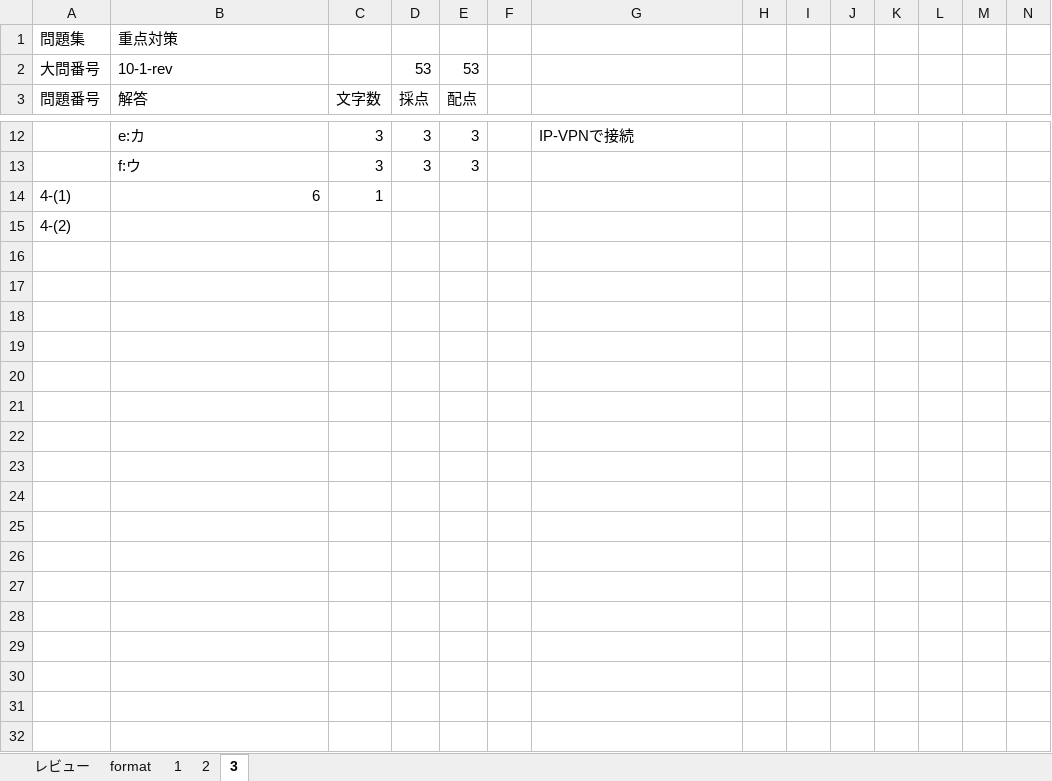
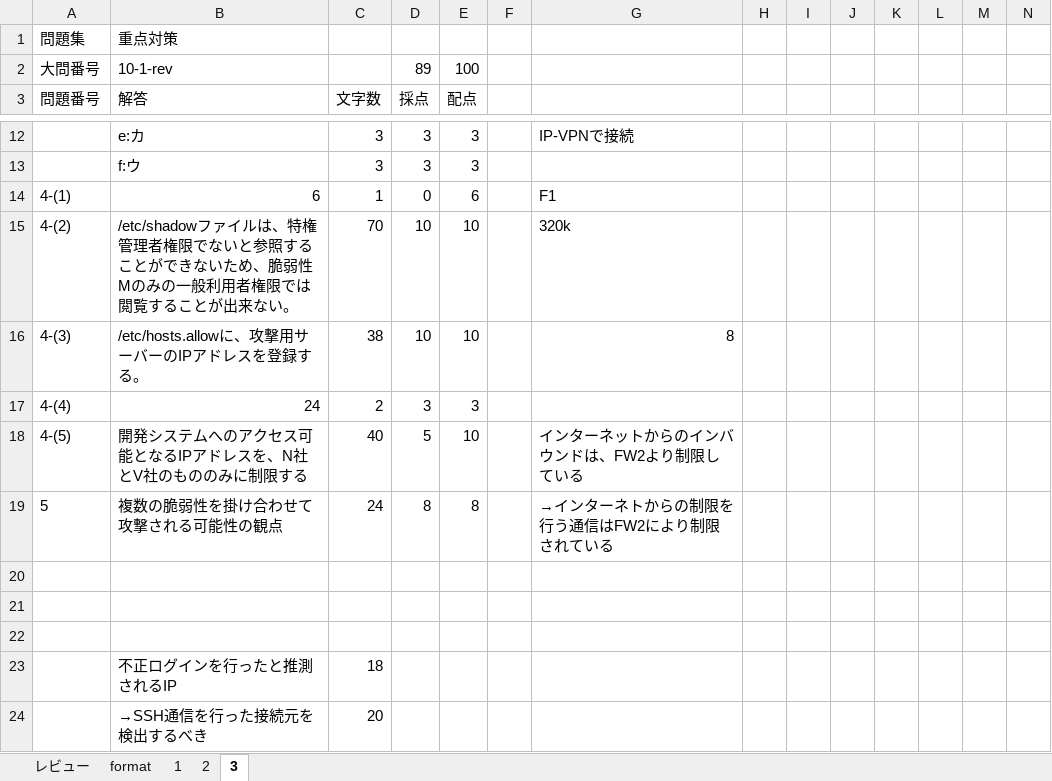
Before and after one commit to Shinichi0713/security_specialist, an Excel workbook: 2025/10-incident/archive_solves.xlsm, sheet 3, drawn as a sheet; only a part is shown, gaps mark what is left out; values as stored, in another font and other column widths than the file's, no borders; the diff names each change by its address in the sheet, - before the commit and + after, or states it on an @@ line.

```diff
--- a/2025/10-incident/archive_solves.xlsm (sheet 3)
+++ b/2025/10-incident/archive_solves.xlsm (sheet 3)
-D2 (採点): 53
+D2 (採点): 89
-E2 (配点): 53
+E2 (配点): 100
-D14 (採点): (empty)
+D14 (採点): 0
-E14 (配点): (empty)
+E14 (配点): 6
-G14: (empty)
+G14: F1
-B15 (解答): (empty)
+B15 (解答): /etc/shadowファイルは、特権管理者権限でないと参照することができないため、脆弱性Mのみの一般利用者権限では閲覧することが出来ない。
-C15 (文字数): (empty)
+C15 (文字数): 70
-D15 (採点): (empty)
+D15 (採点): 10
-E15 (配点): (empty)
+E15 (配点): 10
-G15: (empty)
+G15: 320k
+row 16: 4-(3) | /etc/hosts.allowに、攻撃用サーバーのIPアドレスを登録する。 | 38 | 10 | 10 |  | 8
+row 17: 4-(4) | 24 | 2 | 3 | 3
+row 18: 4-(5) | 開発システムへのアクセス可能となるIPアドレスを、N社とV社のもののみに制限する | 40 | 5 | 10 |  | インターネットからのインバウンドは、FW2より制限している
+row 19: 5 | 複数の脆弱性を掛け合わせて攻撃される可能性の観点 | 24 | 8 | 8 |  | →インターネトからの制限を行う通信はFW2により制限されている
+row 20: (empty)
+row 21: (empty)
+row 22: (empty)
+row 23:  | 不正ログインを行ったと推測されるIP | 18
+row 24:  | →SSH通信を行った接続元を検出するべき | 20
```
Also changed, not shown: sheet レビュー, charts or pictures, 1 other file.
